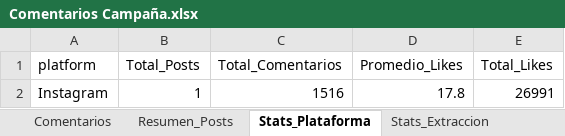
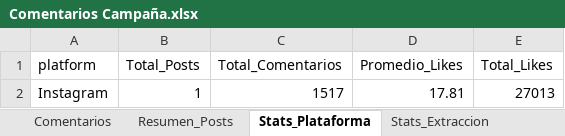
Before and after one commit to sociallisteningalpina-lang/prueba, an Excel workbook: Comentarios Campaña.xlsx, sheet Stats_Plataforma, drawn as a sheet; values as stored, in another font and other column widths than the file's, no borders; the diff names each change by its address in the sheet, - before the commit and + after, or states it on an @@ line.

```diff
--- a/Comentarios Campaña.xlsx (sheet Stats_Plataforma)
+++ b/Comentarios Campaña.xlsx (sheet Stats_Plataforma)
-C2 (Total_Comentarios): 1516
+C2 (Total_Comentarios): 1517
-D2 (Promedio_Likes): 17.8
+D2 (Promedio_Likes): 17.81
-E2 (Total_Likes): 26991
+E2 (Total_Likes): 27013
```
Also changed, not shown: sheet Comentarios, sheet Resumen_Posts, 1 other file.
